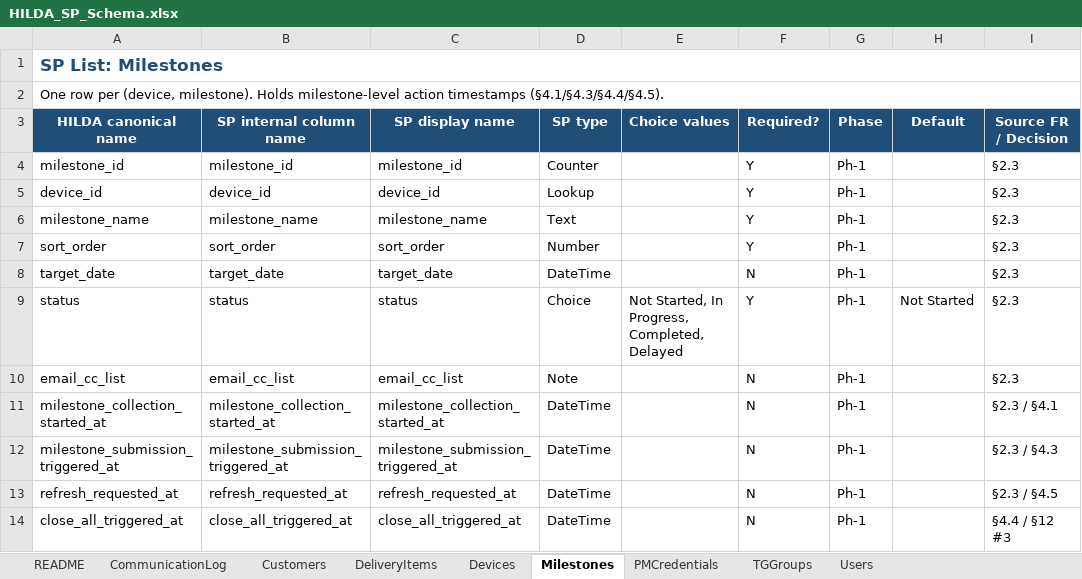
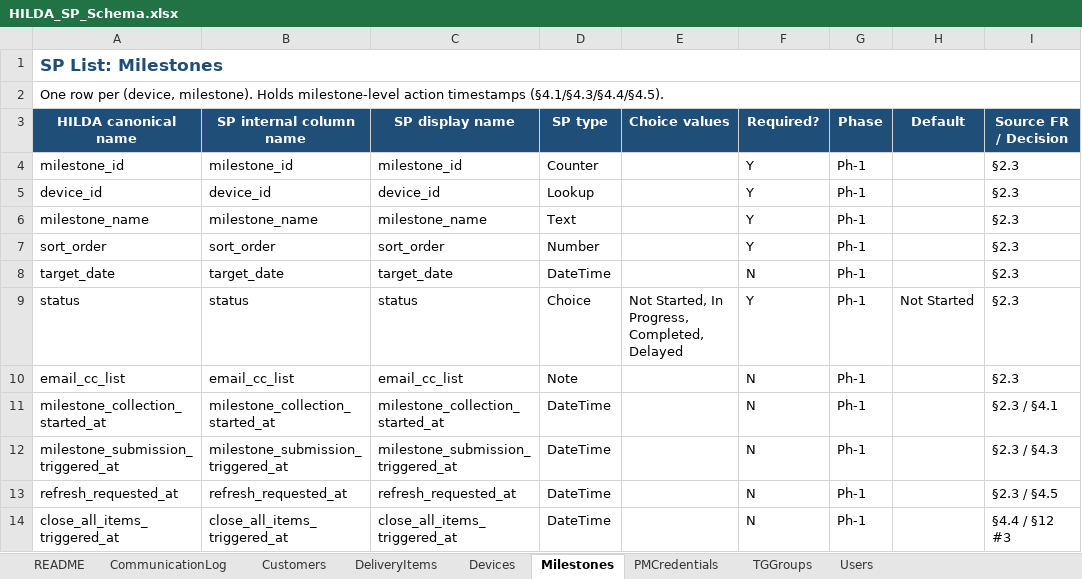
Before and after one commit to kurnoolion/hilda, an Excel workbook: docs/sp_ui_engineer/HILDA_SP_Schema.xlsx, sheet Milestones, drawn as a sheet; only a part is shown; values as stored, in another font and other column widths than the file's, no borders; the diff names each change by its address in the sheet, - before the commit and + after, or states it on an @@ line.

Commit message:
SP UI engineer reference YAML + sharepoint/REQUIREMENTS.md compliance with 2026-06-12 architecture pass
Expand customizations/sharepoint_config/customers/example.yaml from 22-line stub to
comprehensive reference covering all 7 SP lists per [D-051] impl note 2026-06-12 with
inline documentation of D-073 (SP UI engineer provisions lists; HILDA does not call REST),
D-074 (SP <-> HILDA via top-level browser navigation; no cross-origin XHR), [D-051] impl
note 2026-06-12 (TGGroups denormalized onto DeliveryItems), and all cross-references.
SP UI engineer reads this YAML alongside HILDA_SP_Schema.xlsx during deployment ceremony.

Bring sharepoint/REQUIREMENTS.md in compliance with current status:
- Status banner amended with 2026-06-12 changes block (D-073 / D-074 / [D-051] impl note,
  schema deltas, list count 8 -> 7)
- New section 0 (How you and HILDA work together) documenting D-073 + D-074
- Section 2 list count 8 -> 7 throughout
- Section 2.3 Milestones: ADD close_all_items_triggered_at, NOTE about default_work_item_config
  not being a SP column (lives in YAML)
- Section 2.4 DeliveryItems: rename milestone_gating -> is_milestone_gating, DROP last_updated
  (use SP Modified), ADD pm_approval_at + pm_approval_pm_id ([D-068]) + owner_corp_id +
  9 denormalized TG columns per [D-051] impl note + item_no immutability Invariant note +
  SP system columns reuse discipline note
- Section 2.5 Users: ADD owner_corp_id, add TPM to role Choice
- Section 2.7 CommunicationLog: ADD milestone_id / tg_name / credential_id (already on
  storage.CommunicationLogRow), drop source_system (channel covers it)
- Section 2.8 TGGroups: reframed as OBSOLETE with historical schema preserved in collapsible
  details block; SP UI engineer does NOT create this list anymore
- Section 3.1 Milestone View: TG header rendering reads denormalized columns on the first DI
  row in each tg_name group (no separate lookup), TGGroups inline-edit link removed
- Section 4.4 Close All Items: field name resolved to close_all_items_triggered_at
- Section 7.1 + 10 + 12 + quick-reference table: list count 8 -> 7 throughout
- Open items section: items #1 + #3 marked RESOLVED 2026-06-12

Plus fix HILDA_SP_Schema.xlsx Milestones row 14: close_all_triggered_at ->
close_all_items_triggered_at for consistency with MODULE.md + example.yaml + REQUIREMENTS.md.

```diff
--- a/docs/sp_ui_engineer/HILDA_SP_Schema.xlsx (sheet Milestones)
+++ b/docs/sp_ui_engineer/HILDA_SP_Schema.xlsx (sheet Milestones)
-A14 (HILDA canonical name): close_all_triggered_at
+A14 (HILDA canonical name): close_all_items_triggered_at
-B14 (SP internal column name): close_all_triggered_at
+B14 (SP internal column name): close_all_items_triggered_at
-C14 (SP display name): close_all_triggered_at
+C14 (SP display name): close_all_items_triggered_at
```
Also changed, not shown: 2 other files.
